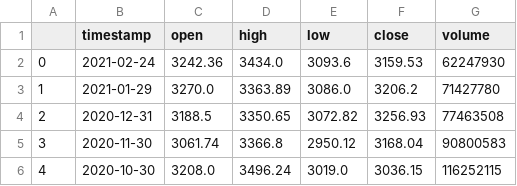
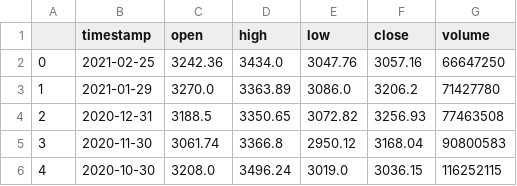
Before and after one commit to andrii-bublyk/dash-app-example, a CSV file: static/stocks/Amazon.csv, drawn as a sheet; only a part is shown.

Commit message:
added data loading

```diff
--- a/static/stocks/Amazon.csv
+++ b/static/stocks/Amazon.csv
@@ -1,3 +1,3 @@
 ,timestamp,open,high,low,close,volume
-0,2021-02-24,3242.36,3434.0,3093.6,3159.53,62247930
+0,2021-02-25,3242.36,3434.0,3047.76,3057.16,66647250
 1,2021-01-29,3270.0,3363.89,3086.0,3206.2,71427780
```
Also changed, not shown: static/stocks/Facebook.csv, static/stocks/Oracle.csv, 3 other files.
